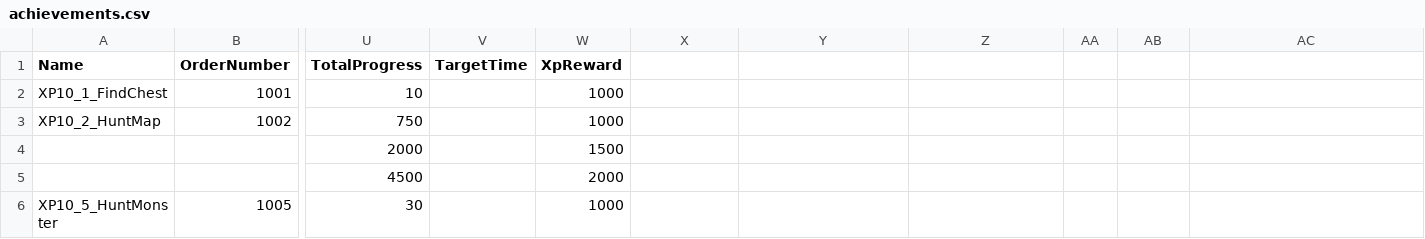
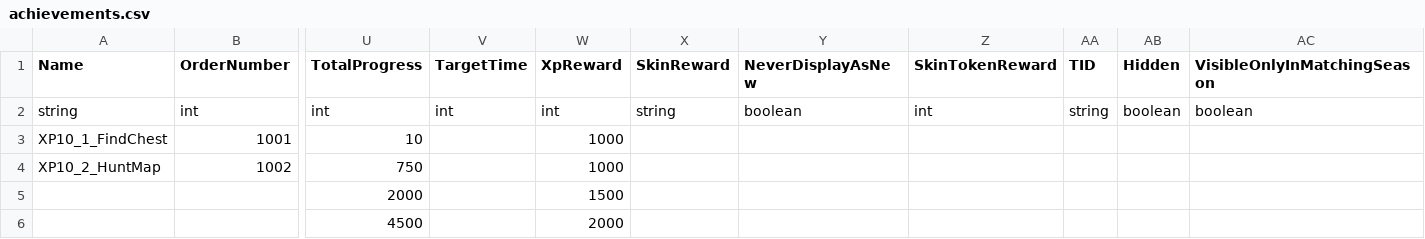
Before and after one commit to caiosimiao-dev/mo.co, a CSV file: achievements.csv, drawn as a sheet; only a part is shown, gaps mark what is left out; the shorter side is filled out with more unchanged rows; rows hold the shown columns only; the diff names each change by its address in the sheet, - before the commit and + after, or states it on an @@ line.

Commit message:
Update achievements.csv

```diff
--- a/achievements.csv
+++ b/achievements.csv
-X1: (empty)
+X1: SkinReward
-Y1: (empty)
+Y1: NeverDisplayAsNew
-Z1: (empty)
+Z1: SkinTokenReward
-AA1: (empty)
+AA1: TID
-AB1: (empty)
+AB1: Hidden
-AC1: (empty)
+AC1: VisibleOnlyInMatchingSeason
+row 2: string | int | int | int | int | string | boolean | int | string | boolean | boolean
```
